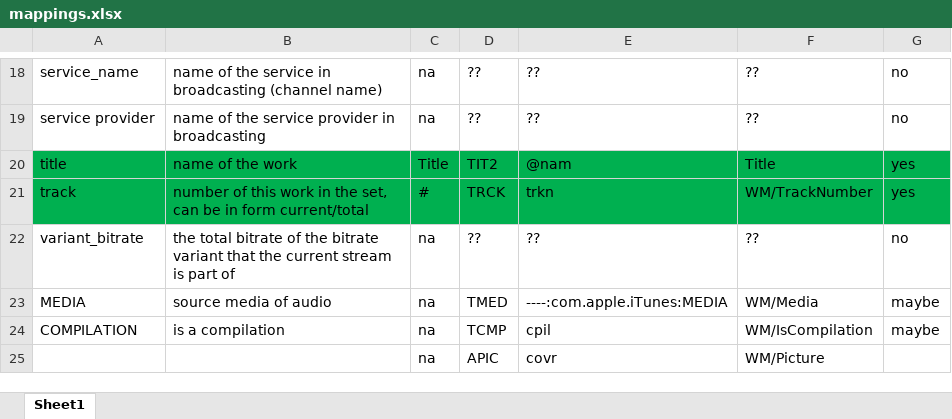
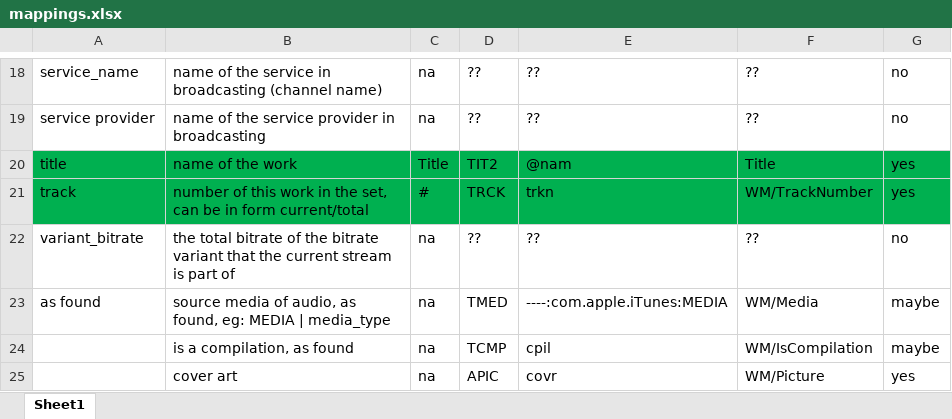
Before and after one commit to manweile/MusicProcessing, an Excel workbook: src/generated_files/mappings.xlsx, sheet Sheet1, drawn as a sheet; only a part is shown, gaps mark what is left out; values as stored, in another font and other column widths than the file's, no borders; the diff names each change by its address in the sheet, - before the commit and + after, or states it on an @@ line.

```diff
--- a/src/generated_files/mappings.xlsx (sheet Sheet1)
+++ b/src/generated_files/mappings.xlsx (sheet Sheet1)
-A23: MEDIA
+A23: as found
-B23: source media of audio
+B23: source media of audio, as found, eg: MEDIA | media_type
-A24: COMPILATION
+A24: (empty)
-B24: is a compilation
+B24: is a compilation, as found
-B25: (empty)
+B25: cover art
-G25: (empty)
+G25: yes
```
Also changed, not shown: 3 other files.
